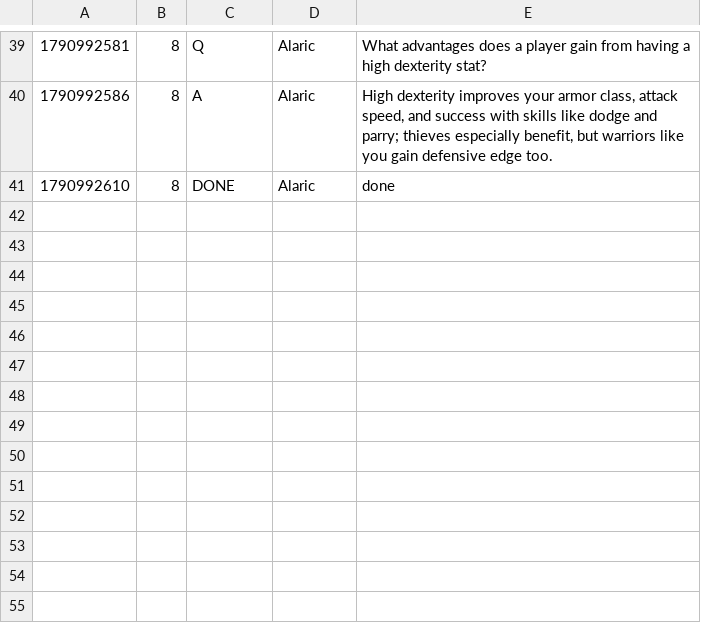
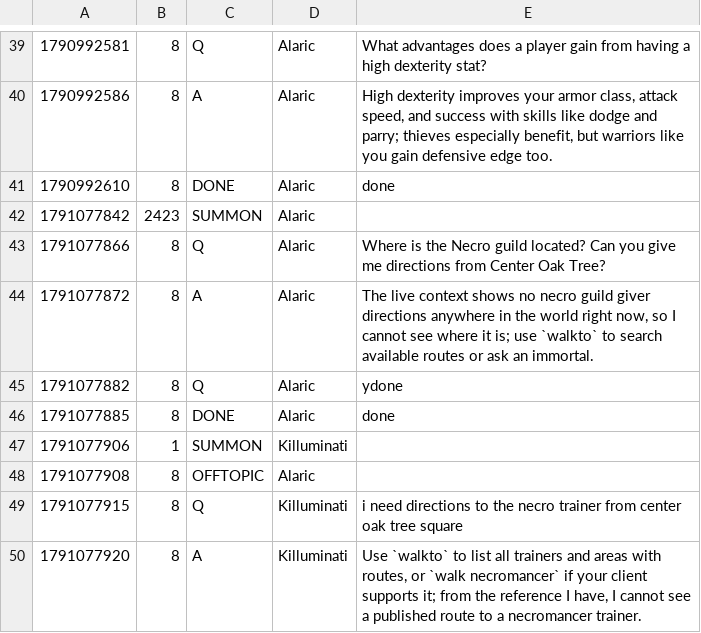
Before and after one commit to jeremydbean/toc2026, a TSV file: log/oracle.tsv, drawn as a sheet; only a part is shown, gaps mark what is left out.

Commit message:
State sync: 7 files, 2 characters [skip ci]
Automatic. Written by toc-state-sync on the host that is running the
game, so that an outage cannot cost more than the interval between
runs.

```diff
--- a/log/oracle.tsv
+++ b/log/oracle.tsv
@@ -41 +41,10 @@
 1790992610	8	DONE	Alaric	done
+1791077842	2423	SUMMON	Alaric	
+1791077866	8	Q	Alaric	Where is the Necro guild located? Can you give me directions from Center Oak Tree?
+1791077872	8	A	Alaric	The live context shows no necro guild giver directions anywhere in the world right now, so I cannot see where it is; use `walkto` to search available routes or ask an immortal.
+1791077882	8	Q	Alaric	ydone
+1791077885	8	DONE	Alaric	done
+1791077906	1	SUMMON	Killuminati	
+1791077908	8	OFFTOPIC	Alaric	
+1791077915	8	Q	Killuminati	i need directions to the necro trainer from center oak tree square
+1791077920	8	A	Killuminati	Use `walkto` to list all trainers and areas with routes, or `walk necromancer` if your client supports it; from the reference I have, I cannot see a published route to a necromancer trainer.
```
Also changed, not shown: log/channels.tsv, log/oracle_usage.tsv, 4 other files.
